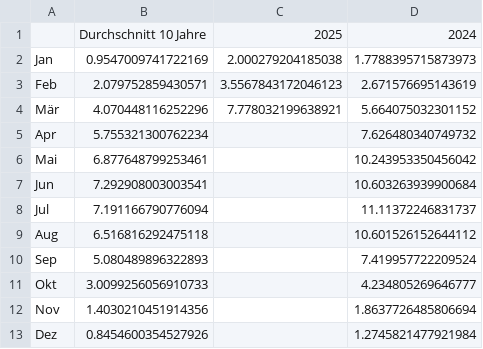
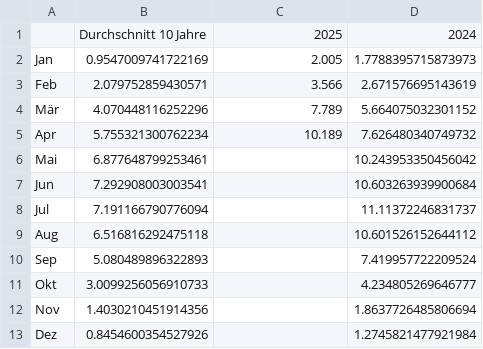
Before and after one commit to Economics-SP-V/Showroom, a CSV file: Stromerzeugung/PV_Vgl_VJ_monatlich.csv, drawn as a sheet.

Commit message:
Daily Update

```diff
--- a/Stromerzeugung/PV_Vgl_VJ_monatlich.csv
+++ b/Stromerzeugung/PV_Vgl_VJ_monatlich.csv
@@ -1,6 +1,6 @@
 ,Durchschnitt 10 Jahre,2025,2024
-Jan,0.9547009741722169,2.000279204185038,1.7788395715873973
-Feb,2.079752859430571,3.5567843172046123,2.671576695143619
-Mär,4.070448116252296,7.778032199638921,5.664075032301152
-Apr,5.755321300762234,,7.626480340749732
+Jan,0.9547009741722169,2.005,1.7788395715873973
+Feb,2.079752859430571,3.566,2.671576695143619
+Mär,4.070448116252296,7.789,5.664075032301152
+Apr,5.755321300762234,10.189,7.626480340749732
 Mai,6.877648799253461,,10.243953350456042
```
